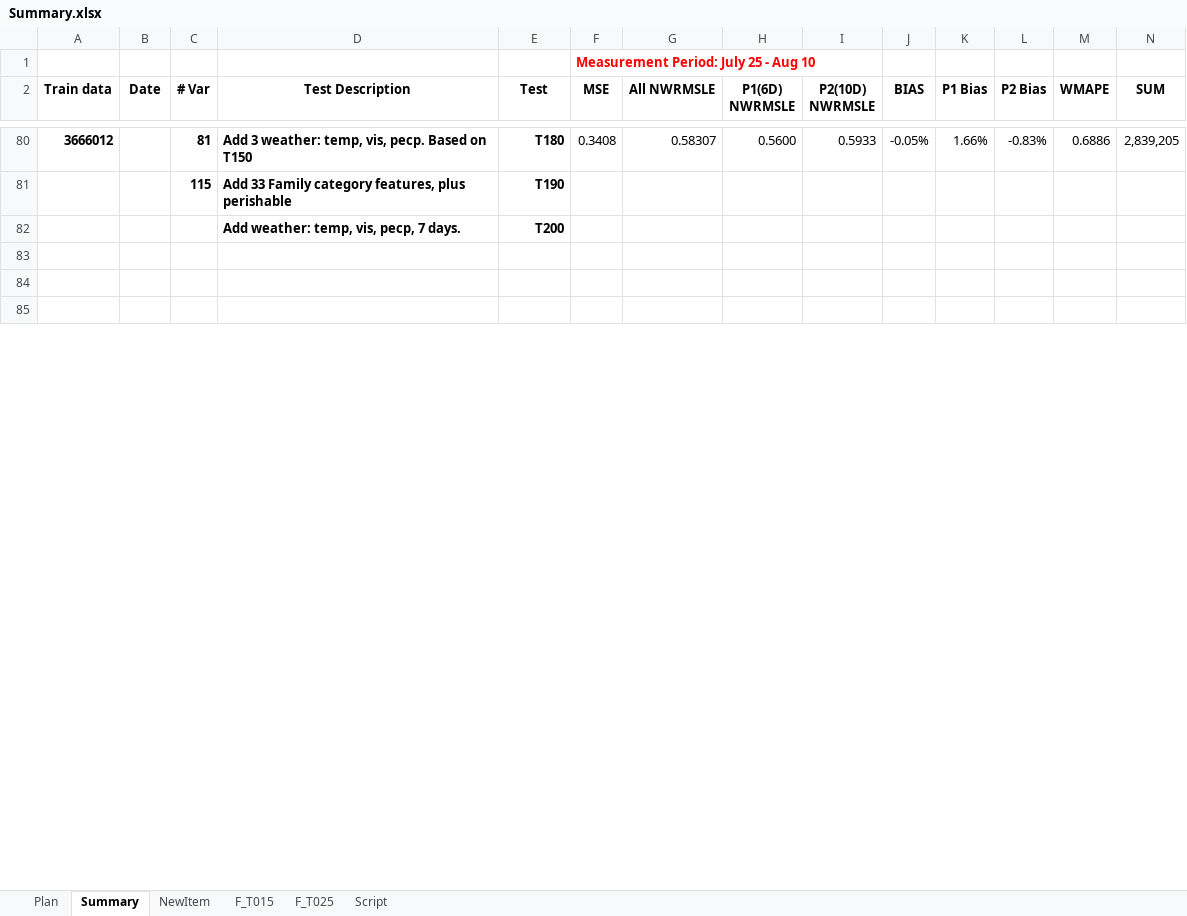
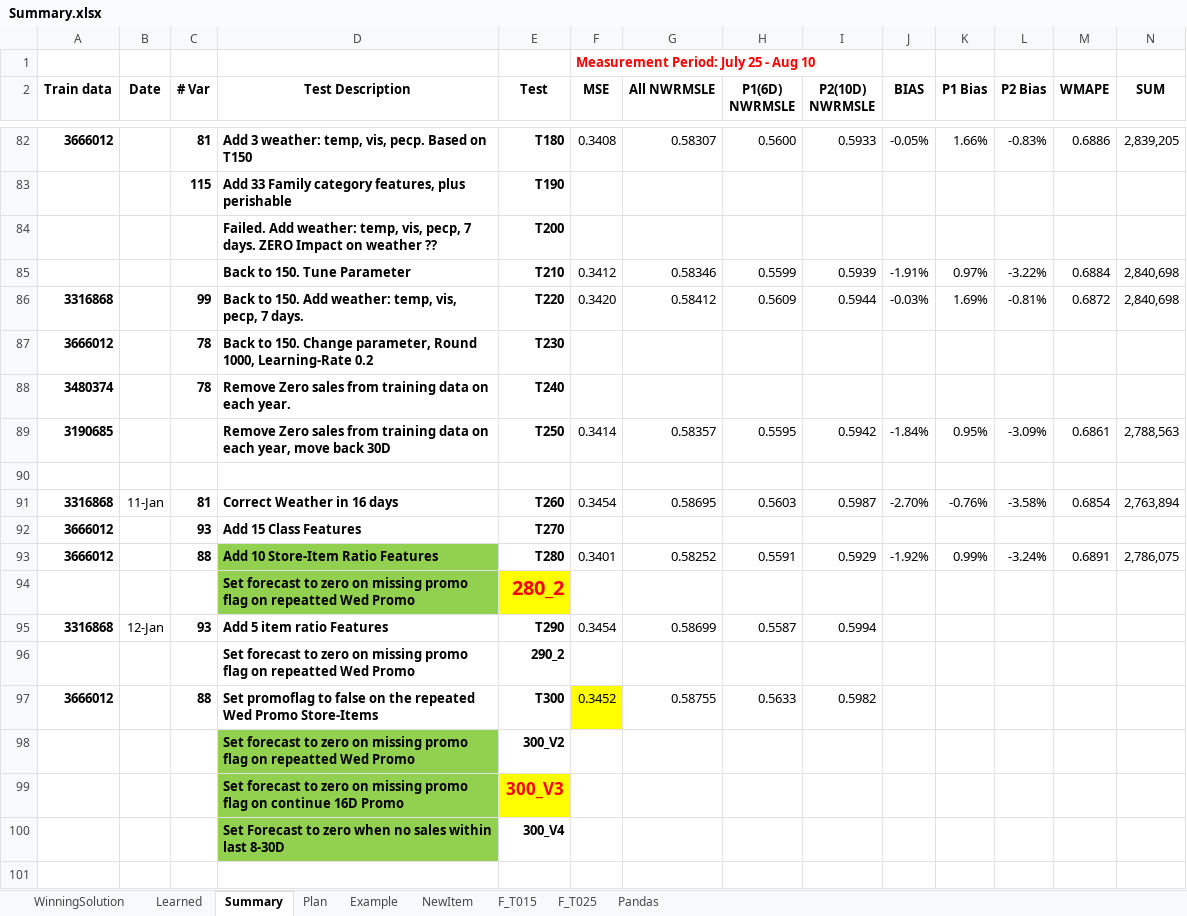
Before and after one commit to PZ11/kagglegrocery, an Excel workbook: steps_summary/Summary.xlsx, sheet Summary, drawn as a sheet; only a part is shown, gaps mark what is left out; the shorter side is filled out with more unchanged rows; values as stored, in another font and other column widths than the file's, no borders; addresses are those after the commit; rows hold the shown columns only; the diff covers the shown part only; the diff names each change by its address in the sheet, - before the commit and + after, or states it on an @@ line.

Commit message:
add xlsx and update summary from windows

```diff
--- a/steps_summary/Summary.xlsx (sheet Summary)
+++ b/steps_summary/Summary.xlsx (sheet Summary)
-sheet tab: Script
+sheet tab: Pandas
+sheet tab: WinningSolution
+sheet tab: Learned
+sheet tab: Example
@@ sheet tab order changed: WinningSolution | Learned | Summary | Plan | Example | NewItem | F_T015 | F_T025 | Pandas @@
-D84 (Test Description): Add weather: temp, vis, pecp, 7 days.
+D84 (Test Description): Failed. Add weather: temp, vis, pecp, 7 days. ZERO Impact on weather ??
+row 85:  |  |  | Back to 150. Tune Parameter | T210 | 0.3412 | 0.58346 | 0.5599 | 0.5939 | -1.91% | 0.97% | -3.22% | 0.6884 | 2,840,698
+row 86: 3316868 |  | 99 | Back to 150. Add weather: temp, vis, pecp, 7 days. | T220 | 0.3420 | 0.58412 | 0.5609 | 0.5944 | -0.03% | 1.69% | -0.81% | 0.6872 | 2,840,698
+row 87: 3666012 |  | 78 | Back to 150. Change parameter, Round 1000, Learning-Rate 0.2 | T230
+row 88: 3480374 |  | 78 | Remove Zero sales from training data on each year. | T240
+row 89: 3190685 |  |  | Remove Zero sales from training data on each year, move back 30D | T250 | 0.3414 | 0.58357 | 0.5595 | 0.5942 | -1.84% | 0.95% | -3.09% | 0.6861 | 2,788,563
+row 91: 3316868 | 11-Jan | 81 | Correct Weather in 16 days | T260 | 0.3454 | 0.58695 | 0.5603 | 0.5987 | -2.70% | -0.76% | -3.58% | 0.6854 | 2,763,894
+row 92: 3666012 |  | 93 | Add 15 Class Features | T270
+row 93: 3666012 |  | 88 | Add 10 Store-Item Ratio Features | T280 | 0.3401 | 0.58252 | 0.5591 | 0.5929 | -1.92% | 0.99% | -3.24% | 0.6891 | 2,786,075
+row 94:  |  |  | Set forecast to zero on missing promo flag on repeatted Wed Promo | 280_2
+row 95: 3316868 | 12-Jan | 93 | Add 5 item ratio Features | T290 | 0.3454 | 0.58699 | 0.5587 | 0.5994
+row 96:  |  |  | Set forecast to zero on missing promo flag on repeatted Wed Promo | 290_2
+row 97: 3666012 |  | 88 | Set promoflag to false on the repeated Wed Promo Store-Items | T300 | 0.3452 | 0.58755 | 0.5633 | 0.5982
+row 98:  |  |  | Set forecast to zero on missing promo flag on repeatted Wed Promo | 300_V2
+row 99:  |  |  | Set forecast to zero on missing promo flag on continue 16D Promo | 300_V3
+row 100:  |  |  | Set Forecast to zero when no sales within last 8-30D | 300_V4
```
Also changed, not shown: 7 added rows, 5 removed rows, 87 edited cells, cell formats and merged cells elsewhere in this sheet, sheet Plan, sheet Pandas, hidden cells, 7 other files.
